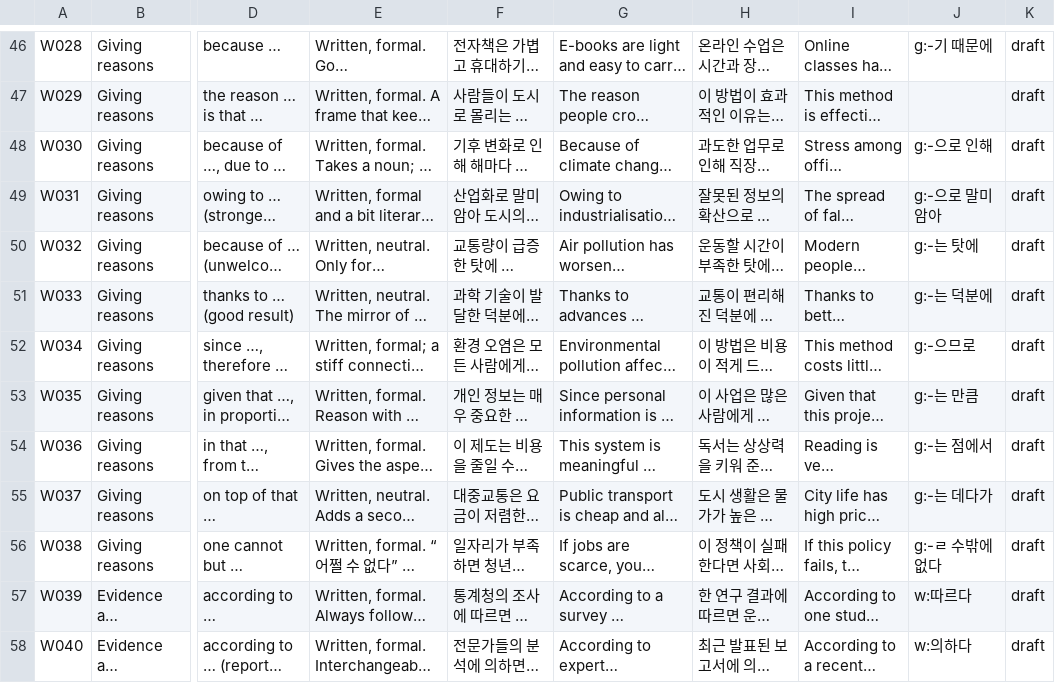
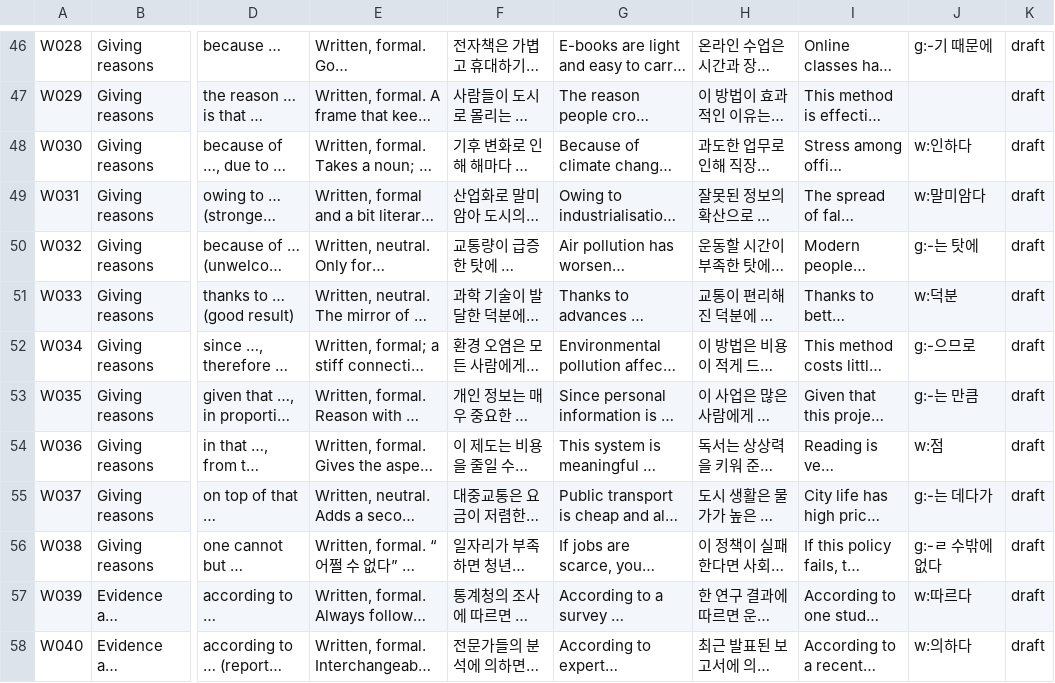
Before and after one commit to annoyingtrash123-design/Korean-Dictionary, a TSV file: pipeline/data/writing_expressions.tsv, drawn as a sheet; only a part is shown, gaps mark what is left out; long unchanged cells end in …; the diff covers the shown part only; the diff names each change by its address in the sheet, - before the commit and + after, or states it on an @@ line.

```diff
--- a/pipeline/data/writing_expressions.tsv
+++ b/pipeline/data/writing_expressions.tsv
-J48: g:-으로 인해
+J48: w:인하다
-J49: g:-으로 말미암아
+J49: w:말미암다
-J51: g:-는 덕분에
+J51: w:덕분
-J54: g:-는 점에서
+J54: w:점
```
Also changed, not shown: 34 edited cells elsewhere in this file, 2 other files.
